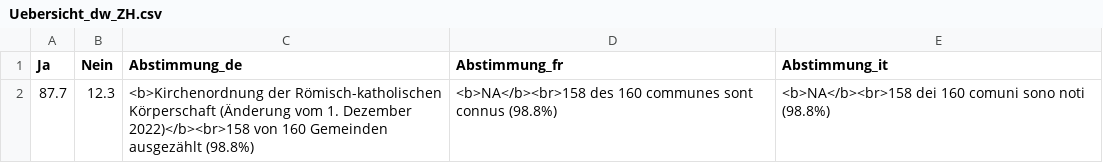
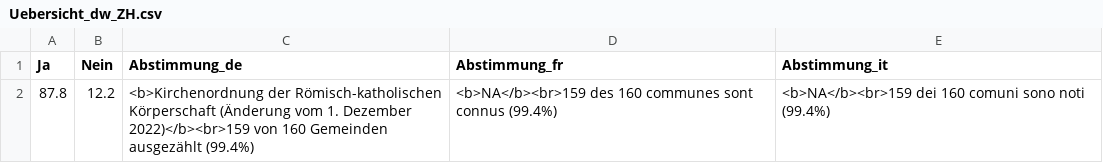
Before and after one commit to awp-finanznachrichten/lena_juni2023, a CSV file: Output/Uebersicht_dw_ZH.csv, drawn as a sheet; removed rows and columns are numbered as before the commit, all else as after; the diff names each change by its address in the sheet, - before the commit and + after, or states it on an @@ line.

```diff
--- a/Output/Uebersicht_dw_ZH.csv
+++ b/Output/Uebersicht_dw_ZH.csv
-row 2: 87.7 | 12.3 | <b>Kirchenordnung der Römisch-katholischen Körperschaft (Änderung vom 1. Dezember 2022)</b><br>158 von 160 Gemeinden ausgezählt (98.8%) | <b>NA</b><br>158 des 160 communes sont connus (98.8%) | <b>NA</b><br>158 dei 160 comuni sono noti (98.8%)
+row 2: 87.8 | 12.2 | <b>Kirchenordnung der Römisch-katholischen Körperschaft (Änderung vom 1. Dezember 2022)</b><br>159 von 160 Gemeinden ausgezählt (99.4%) | <b>NA</b><br>159 des 160 communes sont connus (99.4%) | <b>NA</b><br>159 dei 160 comuni sono noti (99.4%)
```
Also changed, not shown: Output/Klima_Gesetz_all_data.csv, Output/Klima_Gesetz_dw_kantone.csv, 7 other files.
